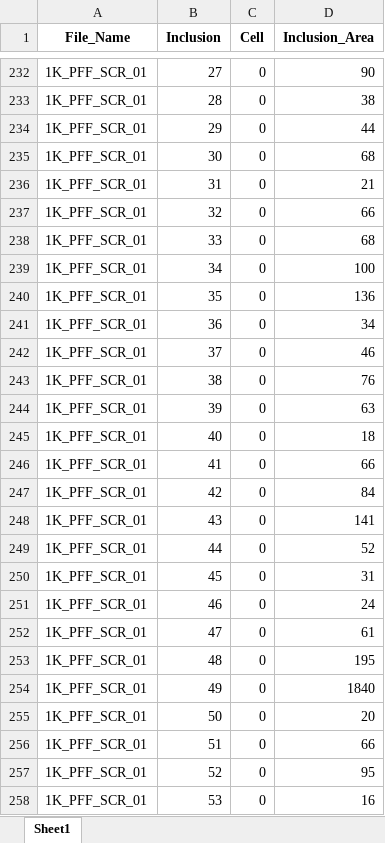
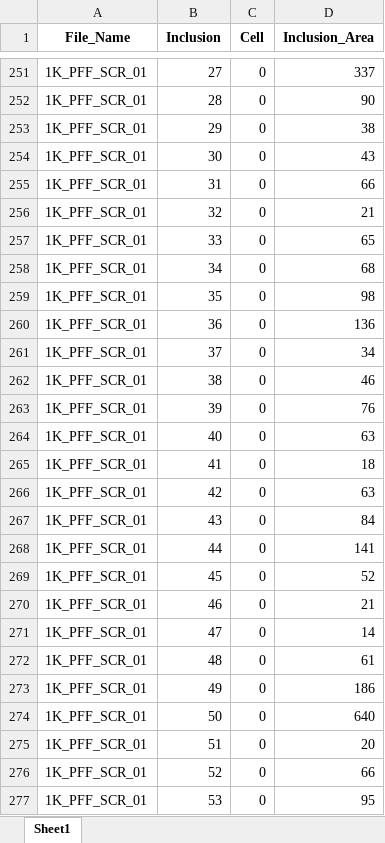
Before and after one commit to yiminghuang47/kara-lab, an Excel workbook: PFF_SCR_TAX_ADAM/281024_analysis_by_inclusion_NEW.xlsx, sheet Sheet1, drawn as a sheet; only a part is shown, gaps mark what is left out; values as stored, in another font and other column widths than the file's, no borders; addresses are those after the commit; the diff covers the shown part only; the diff names each change by its address in the sheet, - before the commit and + after, or states it on an @@ line.

```diff
--- a/PFF_SCR_TAX_ADAM/281024_analysis_by_inclusion_NEW.xlsx (sheet Sheet1)
+++ b/PFF_SCR_TAX_ADAM/281024_analysis_by_inclusion_NEW.xlsx (sheet Sheet1)
-D251 (Inclusion_Area): 90
+D251 (Inclusion_Area): 337
-D252 (Inclusion_Area): 38
+D252 (Inclusion_Area): 90
-D253 (Inclusion_Area): 44
+D253 (Inclusion_Area): 38
-D254 (Inclusion_Area): 68
+D254 (Inclusion_Area): 43
-D255 (Inclusion_Area): 21
+D255 (Inclusion_Area): 66
-D256 (Inclusion_Area): 66
+D256 (Inclusion_Area): 21
-D257 (Inclusion_Area): 68
+D257 (Inclusion_Area): 65
-D258 (Inclusion_Area): 100
+D258 (Inclusion_Area): 68
-D259 (Inclusion_Area): 136
+D259 (Inclusion_Area): 98
-D260 (Inclusion_Area): 34
+D260 (Inclusion_Area): 136
-D261 (Inclusion_Area): 46
+D261 (Inclusion_Area): 34
-D262 (Inclusion_Area): 76
+D262 (Inclusion_Area): 46
-D263 (Inclusion_Area): 63
+D263 (Inclusion_Area): 76
-D264 (Inclusion_Area): 18
+D264 (Inclusion_Area): 63
-D265 (Inclusion_Area): 66
+D265 (Inclusion_Area): 18
-D266 (Inclusion_Area): 84
+D266 (Inclusion_Area): 63
-D267 (Inclusion_Area): 141
+D267 (Inclusion_Area): 84
-D268 (Inclusion_Area): 52
+D268 (Inclusion_Area): 141
-D269 (Inclusion_Area): 31
+D269 (Inclusion_Area): 52
-D270 (Inclusion_Area): 24
+D270 (Inclusion_Area): 21
-D271 (Inclusion_Area): 61
+D271 (Inclusion_Area): 14
-D272 (Inclusion_Area): 195
+D272 (Inclusion_Area): 61
-D273 (Inclusion_Area): 1840
+D273 (Inclusion_Area): 186
-D274 (Inclusion_Area): 20
+D274 (Inclusion_Area): 640
-D275 (Inclusion_Area): 66
+D275 (Inclusion_Area): 20
-D276 (Inclusion_Area): 95
+D276 (Inclusion_Area): 66
-D277 (Inclusion_Area): 16
+D277 (Inclusion_Area): 95
```
Also changed, not shown: 51 added rows, 10 removed rows and 187 edited cells elsewhere in this sheet, PFF_SCR_TAX_ADAM/011124_analysis_by_cell_NEW.xlsx, PFF_SCR_TAX_ADAM/011124_analysis_by_inclusion_NEW.xlsx, 9 other files.
